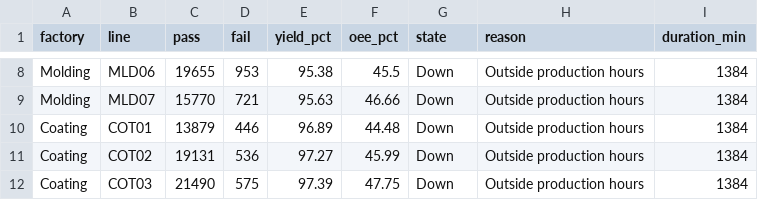
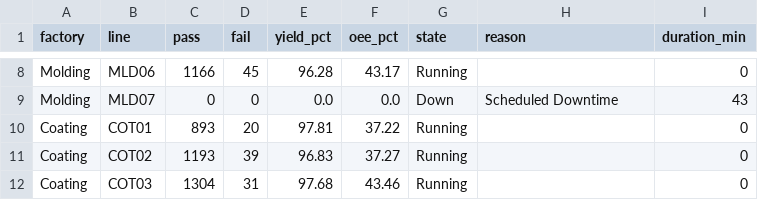
Before and after one commit to todd-cpme/ClearOEEDemo, a CSV file: data/rollup_line.csv, drawn as a sheet; only a part is shown, gaps mark what is left out; the diff covers the shown part only; the diff names each change by its address in the sheet, - before the commit and + after, or states it on an @@ line.

Commit message:
data: refresh 2026-11-23T12:19:47Z

```diff
--- a/data/rollup_line.csv
+++ b/data/rollup_line.csv
-C8 (pass): 19655
+C8 (pass): 1166
-D8 (fail): 953
+D8 (fail): 45
-E8 (yield_pct): 95.38
+E8 (yield_pct): 96.28
-F8 (oee_pct): 45.5
+F8 (oee_pct): 43.17
-G8 (state): Down
+G8 (state): Running
-H8 (reason): Outside production hours
+H8 (reason): (empty)
-I8 (duration_min): 1384
+I8 (duration_min): 0
-C9 (pass): 15770
+C9 (pass): 0
-D9 (fail): 721
+D9 (fail): 0
-E9 (yield_pct): 95.63
+E9 (yield_pct): 0.0
-F9 (oee_pct): 46.66
+F9 (oee_pct): 0.0
-H9 (reason): Outside production hours
+H9 (reason): Scheduled Downtime
-I9 (duration_min): 1384
+I9 (duration_min): 43
-C10 (pass): 13879
+C10 (pass): 893
-D10 (fail): 446
+D10 (fail): 20
-E10 (yield_pct): 96.89
+E10 (yield_pct): 97.81
-F10 (oee_pct): 44.48
+F10 (oee_pct): 37.22
-G10:G12 (state): Down
+G10:G12 (state): Running
-H10:H12 (reason): Outside production hours
+H10:H12 (reason): (empty)
-I10:I12 (duration_min): 1384
+I10:I12 (duration_min): 0
-C11 (pass): 19131
+C11 (pass): 1193
-D11 (fail): 536
+D11 (fail): 39
-E11 (yield_pct): 97.27
+E11 (yield_pct): 96.83
-F11 (oee_pct): 45.99
+F11 (oee_pct): 37.27
-C12 (pass): 21490
+C12 (pass): 1304
-D12 (fail): 575
+D12 (fail): 31
-E12 (yield_pct): 97.39
+E12 (yield_pct): 97.68
-F12 (oee_pct): 47.75
+F12 (oee_pct): 43.46
```
Also changed, not shown: 105 edited cells elsewhere in this file, data/rollup_factory.csv, data/status.csv, 3 other files.
